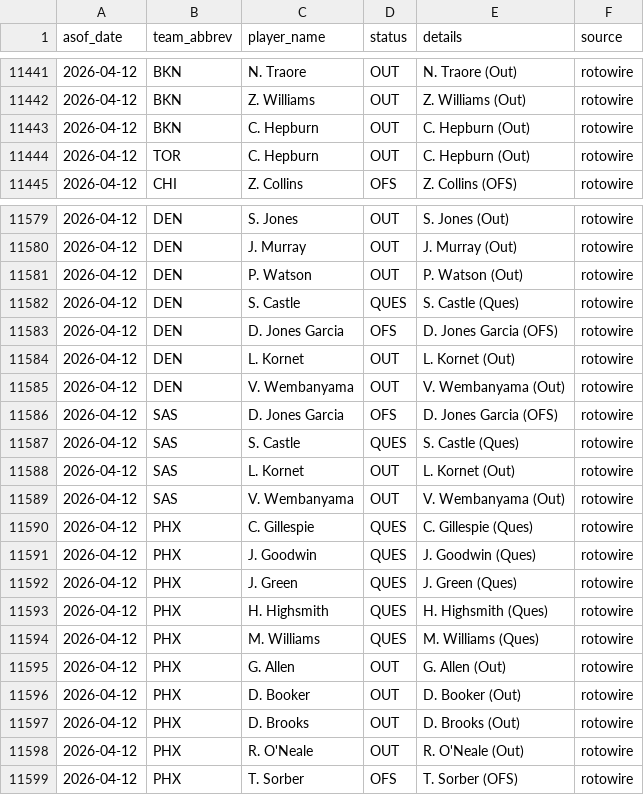
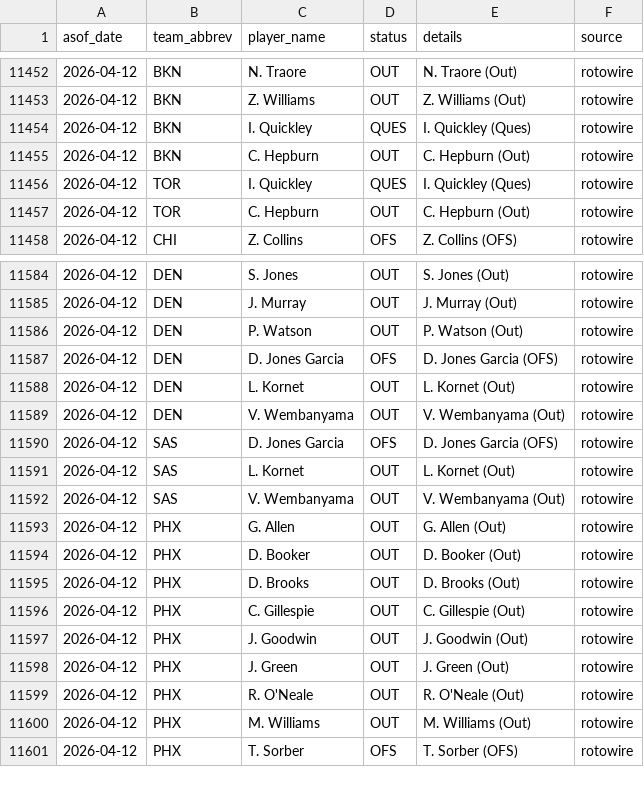
Before and after one commit to oliver-monday/moneyline, a CSV file: logs/injury_log.csv, drawn as a sheet; only a part is shown, gaps mark what is left out; the diff covers the shown part only.

```diff
--- a/logs/injury_log.csv
+++ b/logs/injury_log.csv
@@ -11442,3 +11453,5 @@ asof_date,team_abbrev,player_name,status,details,source
 2026-04-12,BKN,Z. Williams,OUT,Z. Williams (Out),rotowire
+2026-04-12,BKN,I. Quickley,QUES,I. Quickley (Ques),rotowire
 2026-04-12,BKN,C. Hepburn,OUT,C. Hepburn (Out),rotowire
+2026-04-12,TOR,I. Quickley,QUES,I. Quickley (Ques),rotowire
 2026-04-12,TOR,C. Hepburn,OUT,C. Hepburn (Out),rotowire
@@ -11581,3 +11586,2 @@ asof_date,team_abbrev,player_name,status,details,source
 2026-04-12,DEN,P. Watson,OUT,P. Watson (Out),rotowire
-2026-04-12,DEN,S. Castle,QUES,S. Castle (Ques),rotowire
 2026-04-12,DEN,D. Jones Garcia,OFS,D. Jones Garcia (OFS),rotowire
@@ -11586,10 +11590,4 @@ asof_date,team_abbrev,player_name,status,details,source
 2026-04-12,SAS,D. Jones Garcia,OFS,D. Jones Garcia (OFS),rotowire
-2026-04-12,SAS,S. Castle,QUES,S. Castle (Ques),rotowire
 2026-04-12,SAS,L. Kornet,OUT,L. Kornet (Out),rotowire
 2026-04-12,SAS,V. Wembanyama,OUT,V. Wembanyama (Out),rotowire
-2026-04-12,PHX,C. Gillespie,QUES,C. Gillespie (Ques),rotowire
-2026-04-12,PHX,J. Goodwin,QUES,J. Goodwin (Ques),rotowire
-2026-04-12,PHX,J. Green,QUES,J. Green (Ques),rotowire
-2026-04-12,PHX,H. Highsmith,QUES,H. Highsmith (Ques),rotowire
-2026-04-12,PHX,M. Williams,QUES,M. Williams (Ques),rotowire
 2026-04-12,PHX,G. Allen,OUT,G. Allen (Out),rotowire
@@ -11597,3 +11595,7 @@ asof_date,team_abbrev,player_name,status,details,source
 2026-04-12,PHX,D. Brooks,OUT,D. Brooks (Out),rotowire
+2026-04-12,PHX,C. Gillespie,OUT,C. Gillespie (Out),rotowire
+2026-04-12,PHX,J. Goodwin,OUT,J. Goodwin (Out),rotowire
+2026-04-12,PHX,J. Green,OUT,J. Green (Out),rotowire
 2026-04-12,PHX,R. O'Neale,OUT,R. O'Neale (Out),rotowire
+2026-04-12,PHX,M. Williams,OUT,M. Williams (Out),rotowire
 2026-04-12,PHX,T. Sorber,OFS,T. Sorber (OFS),rotowire
```
Also changed, not shown: 8 moved rows and 24 edited cells elsewhere in this file, 1 other file.
